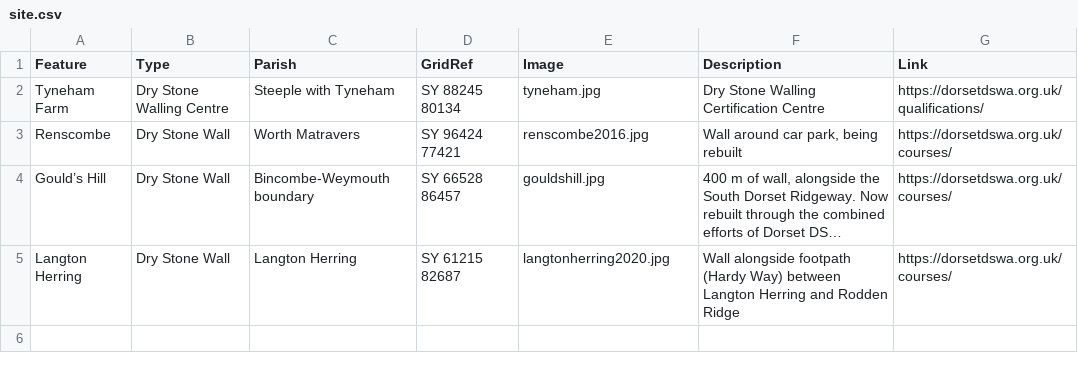
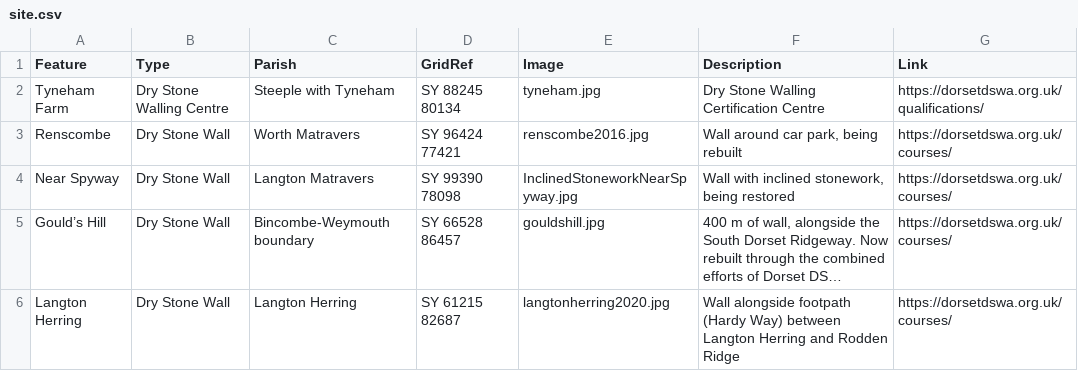
Before and after one commit to geoffrowland/dorsetdswa, a CSV file: site.csv, drawn as a sheet; long unchanged cells end in …; the diff names each change by its address in the sheet, - before the commit and + after, or states it on an @@ line.

Commit message:
Update site.csv

```diff
--- a/site.csv
+++ b/site.csv
+row 4: Near Spyway | Dry Stone Wall | Langton Matravers | SY 99390 78098 | InclinedStoneworkNearSpyway.jpg | Wall with inclined stonework, being restored | https://dorsetdswa.org.uk/courses/
```
